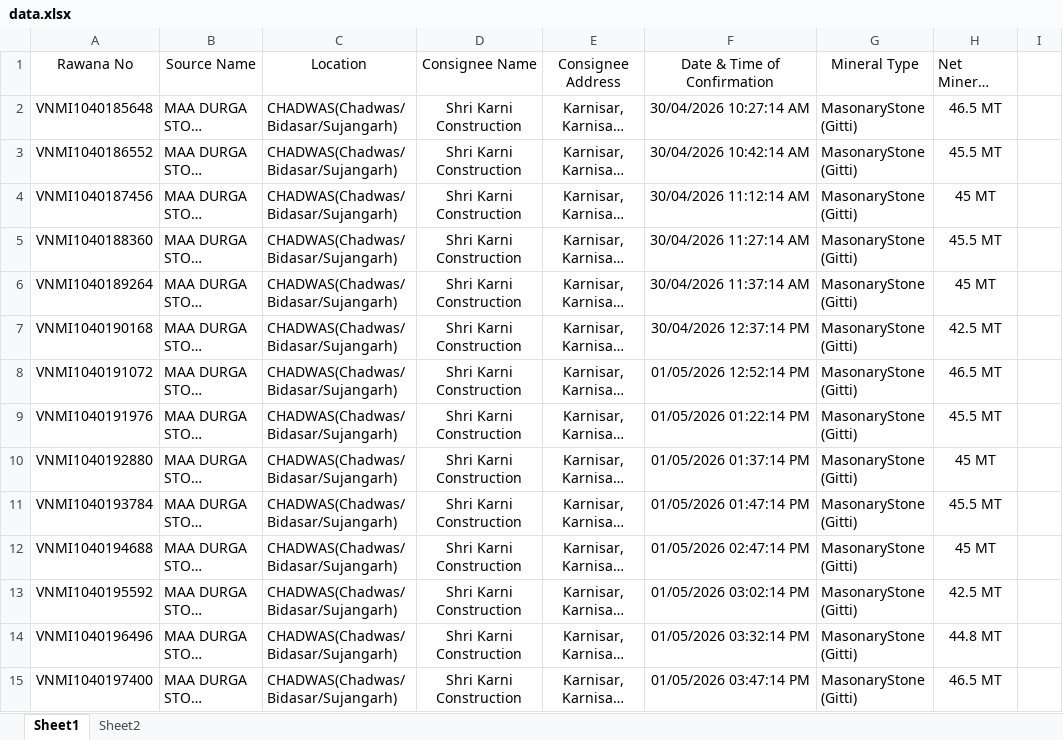
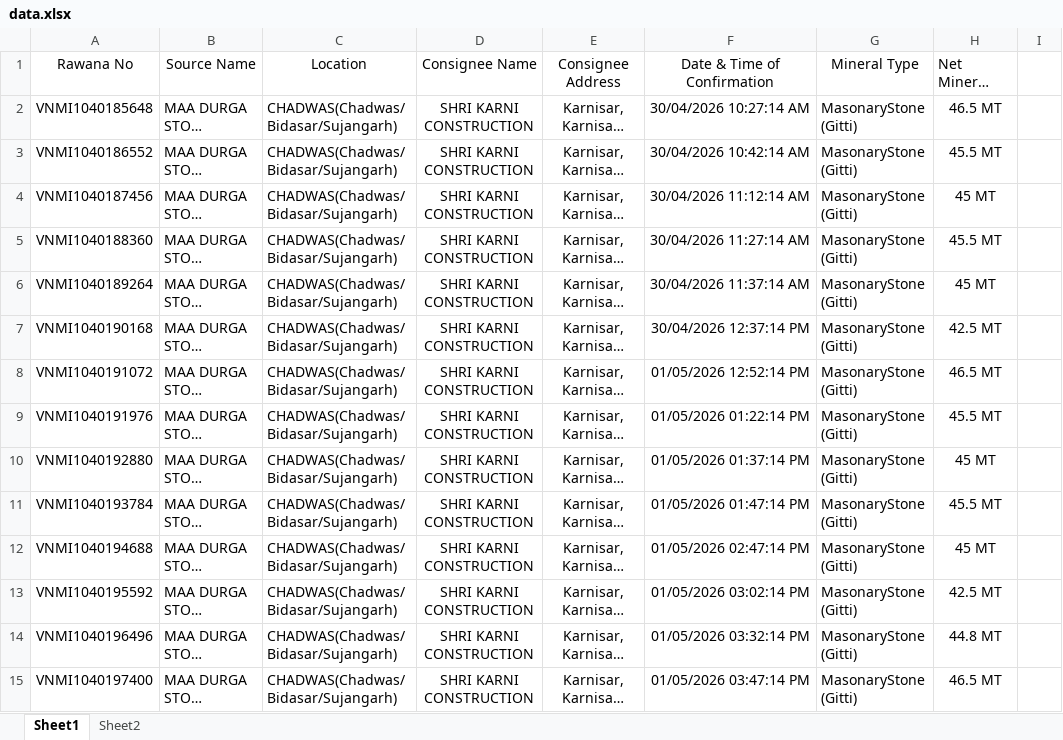
Before and after one commit to MINEDEPTRAJ/DMGPORTAL, an Excel workbook: data.xlsx, sheet Sheet1, drawn as a sheet; only a part is shown; long unchanged cells end in …; values as stored, in another font and other column widths than the file's, no borders; conditional formats not drawn; the diff covers the shown part only; the diff names each change by its address in the sheet, - before the commit and + after, or states it on an @@ line.

Commit message:
Add files via upload

```diff
--- a/data.xlsx (sheet Sheet1)
+++ b/data.xlsx (sheet Sheet1)
-D2:D15 (Consignee Name): Shri Karni Construction
+D2:D15 (Consignee Name): SHRI KARNI CONSTRUCTION
```
Also changed, not shown: 1866 edited cells elsewhere in this sheet.
